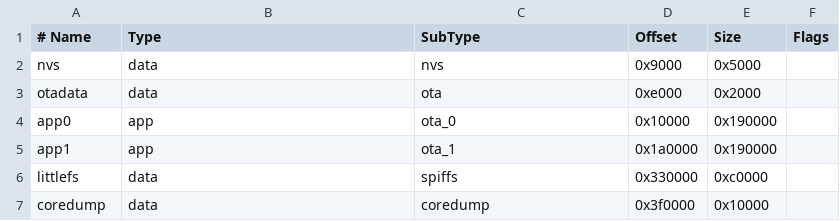
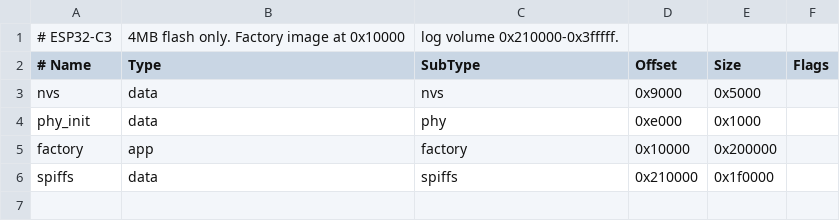
Before and after one commit to yuan-leo/esp32c3-ds18b20-logger, a CSV file: partitions.csv, drawn as a sheet; removed rows and columns are numbered as before the commit, all else as after; the diff names each change by its address in the sheet, - before the commit and + after, or states it on an @@ line.

Commit message:
Use original factory partition layout with persistent LittleFS volume

```diff
--- a/partitions.csv
+++ b/partitions.csv
+row 1: # ESP32-C3 | 4MB flash only. Factory image at 0x10000 | log volume 0x210000-0x3fffff.
-row 3: otadata | data | ota | 0xe000 | 0x2000
+row 4: phy_init | data | phy | 0xe000 | 0x1000
-A5 (# Name): app0
+A5 (# Name): factory
-C5 (SubType): ota_0
+C5 (SubType): factory
-E5 (Size): 0x190000
+E5 (Size): 0x200000
-row 5: app1 | app | ota_1 | 0x1a0000 | 0x190000
-A6 (# Name): littlefs
+A6 (# Name): spiffs
-D6 (Offset): 0x330000
+D6 (Offset): 0x210000
-E6 (Size): 0xc0000
+E6 (Size): 0x1f0000
-row 7: coredump | data | coredump | 0x3f0000 | 0x10000
```
